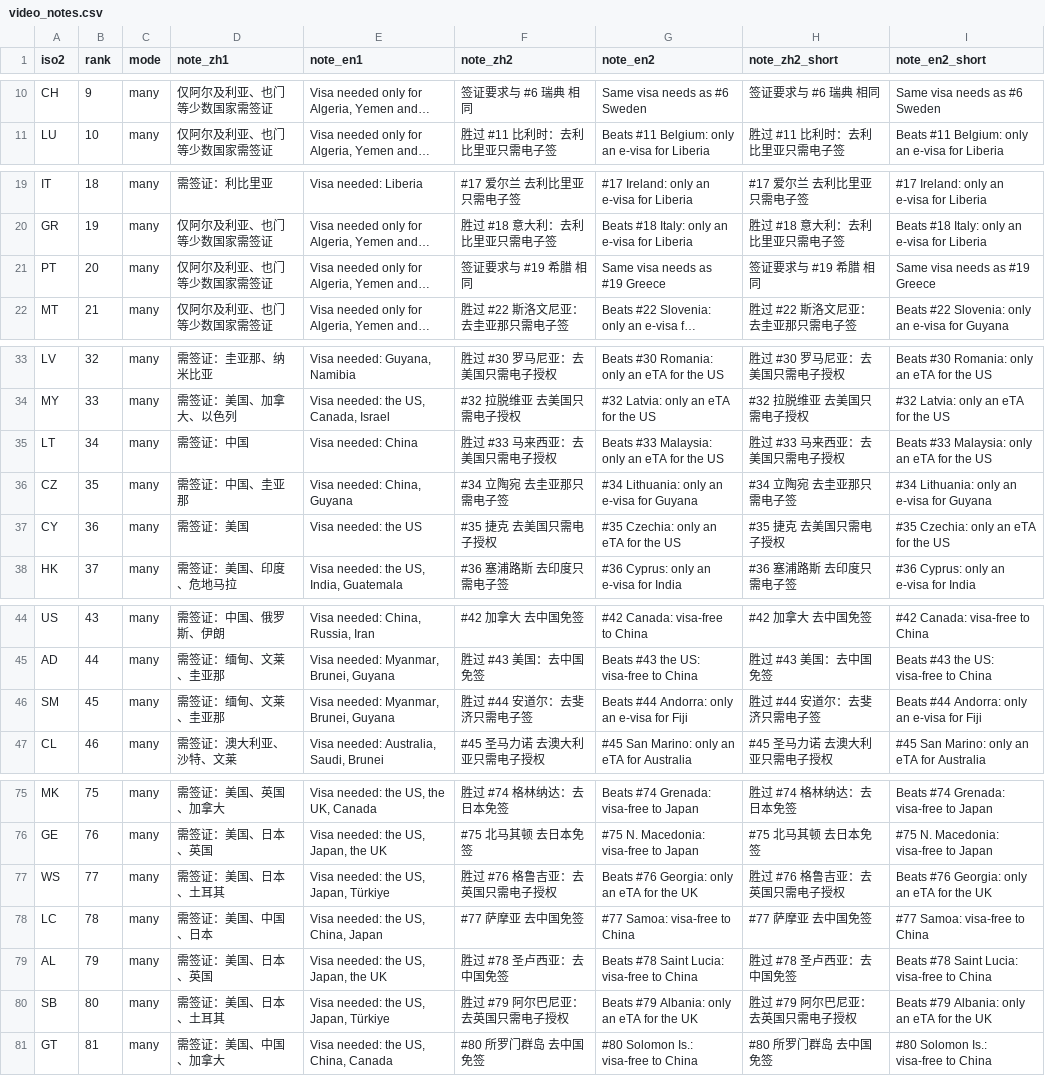
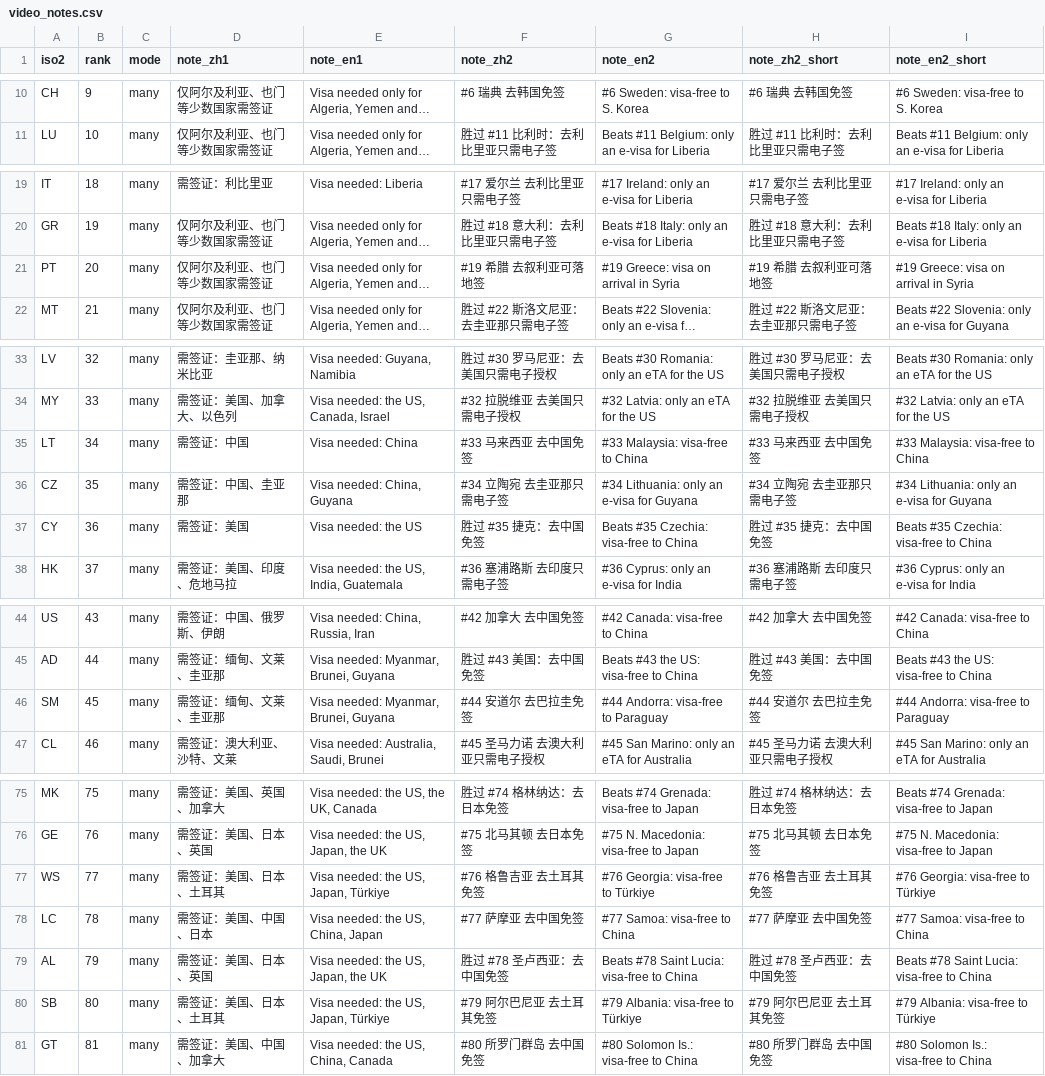
Before and after one commit to 3128065003xshi-bot/passport-real-ranking, a CSV file: data/processed/video_notes.csv, drawn as a sheet; only a part is shown, gaps mark what is left out; long unchanged cells end in …; the diff covers the shown part only; the diff names each change by its address in the sheet, - before the commit and + after, or states it on an @@ line.

```diff
--- a/data/processed/video_notes.csv
+++ b/data/processed/video_notes.csv
-F10 (note_zh2): 签证要求与 #6 瑞典 相同
+F10 (note_zh2): #6 瑞典 去韩国免签
-G10 (note_en2): Same visa needs as #6 Sweden
+G10 (note_en2): #6 Sweden: visa-free to S. Korea
-H10 (note_zh2_short): 签证要求与 #6 瑞典 相同
+H10 (note_zh2_short): #6 瑞典 去韩国免签
-I10 (note_en2_short): Same visa needs as #6 Sweden
+I10 (note_en2_short): #6 Sweden: visa-free to S. Korea
-F21 (note_zh2): 签证要求与 #19 希腊 相同
+F21 (note_zh2): #19 希腊 去叙利亚可落地签
-G21 (note_en2): Same visa needs as #19 Greece
+G21 (note_en2): #19 Greece: visa on arrival in Syria
-H21 (note_zh2_short): 签证要求与 #19 希腊 相同
+H21 (note_zh2_short): #19 希腊 去叙利亚可落地签
-I21 (note_en2_short): Same visa needs as #19 Greece
+I21 (note_en2_short): #19 Greece: visa on arrival in Syria
-F35 (note_zh2): 胜过 #33 马来西亚：去美国只需电子授权
+F35 (note_zh2): #33 马来西亚 去中国免签
-G35 (note_en2): Beats #33 Malaysia: only an eTA for the US
+G35 (note_en2): #33 Malaysia: visa-free to China
-H35 (note_zh2_short): 胜过 #33 马来西亚：去美国只需电子授权
+H35 (note_zh2_short): #33 马来西亚 去中国免签
-I35 (note_en2_short): Beats #33 Malaysia: only an eTA for the US
+I35 (note_en2_short): #33 Malaysia: visa-free to China
-F37 (note_zh2): #35 捷克 去美国只需电子授权
+F37 (note_zh2): 胜过 #35 捷克：去中国免签
-G37 (note_en2): #35 Czechia: only an eTA for the US
+G37 (note_en2): Beats #35 Czechia: visa-free to China
-H37 (note_zh2_short): #35 捷克 去美国只需电子授权
+H37 (note_zh2_short): 胜过 #35 捷克：去中国免签
-I37 (note_en2_short): #35 Czechia: only an eTA for the US
+I37 (note_en2_short): Beats #35 Czechia: visa-free to China
-F46 (note_zh2): 胜过 #44 安道尔：去斐济只需电子签
+F46 (note_zh2): #44 安道尔 去巴拉圭免签
-G46 (note_en2): Beats #44 Andorra: only an e-visa for Fiji
+G46 (note_en2): #44 Andorra: visa-free to Paraguay
-H46 (note_zh2_short): 胜过 #44 安道尔：去斐济只需电子签
+H46 (note_zh2_short): #44 安道尔 去巴拉圭免签
-I46 (note_en2_short): Beats #44 Andorra: only an e-visa for Fiji
+I46 (note_en2_short): #44 Andorra: visa-free to Paraguay
-F77 (note_zh2): 胜过 #76 格鲁吉亚：去英国只需电子授权
+F77 (note_zh2): #76 格鲁吉亚 去土耳其免签
-G77 (note_en2): Beats #76 Georgia: only an eTA for the UK
+G77 (note_en2): #76 Georgia: visa-free to Türkiye
-H77 (note_zh2_short): 胜过 #76 格鲁吉亚：去英国只需电子授权
+H77 (note_zh2_short): #76 格鲁吉亚 去土耳其免签
-I77 (note_en2_short): Beats #76 Georgia: only an eTA for the UK
+I77 (note_en2_short): #76 Georgia: visa-free to Türkiye
-F80 (note_zh2): 胜过 #79 阿尔巴尼亚：去英国只需电子授权
+F80 (note_zh2): #79 阿尔巴尼亚 去土耳其免签
-G80 (note_en2): Beats #79 Albania: only an eTA for the UK
+G80 (note_en2): #79 Albania: visa-free to Türkiye
-H80 (note_zh2_short): 胜过 #79 阿尔巴尼亚：去英国只需电子授权
+H80 (note_zh2_short): #79 阿尔巴尼亚 去土耳其免签
-I80 (note_en2_short): Beats #79 Albania: only an eTA for the UK
+I80 (note_en2_short): #79 Albania: visa-free to Türkiye
```
Also changed, not shown: 48 edited cells elsewhere in this file, 22 other files.
